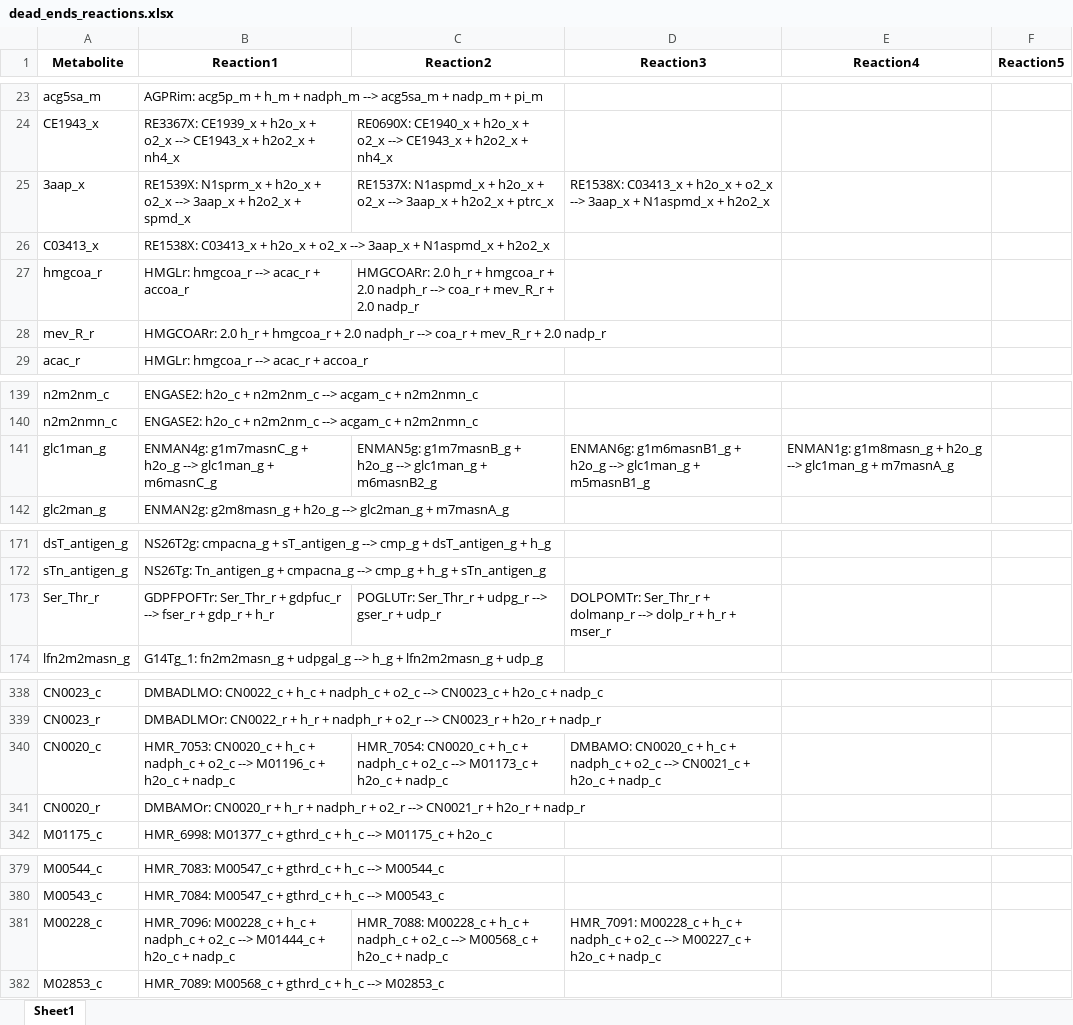
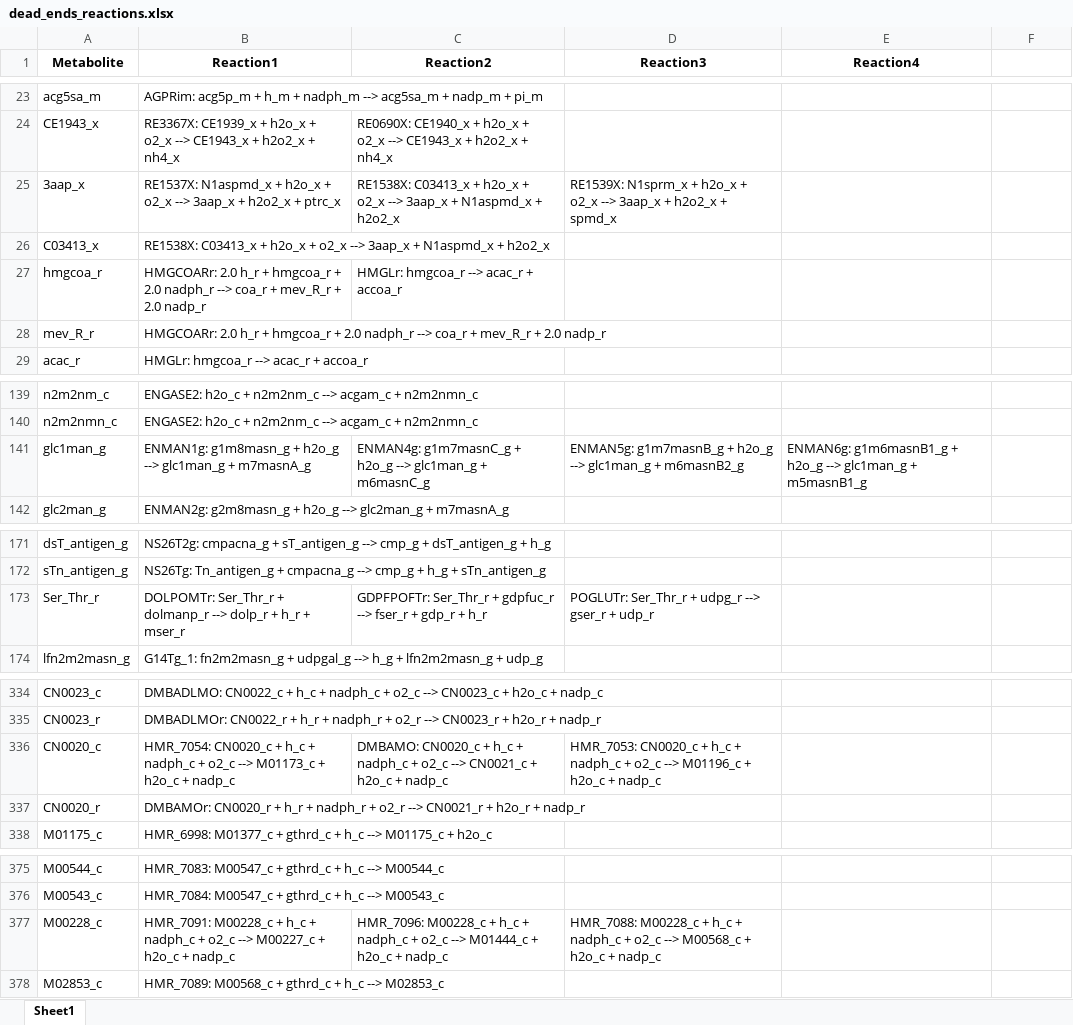
Before and after one commit to LewisLabUCSD/iCHO3K, an Excel workbook: Notebooks/temp/dead_ends_reactions.xlsx, sheet Sheet1, drawn as a sheet; only a part is shown, gaps mark what is left out; values as stored, in another font and other column widths than the file's, no borders; addresses are those after the commit; the diff covers the shown part only; the diff names each change by its address in the sheet, - before the commit and + after, or states it on an @@ line.

```diff
--- a/Notebooks/temp/dead_ends_reactions.xlsx (sheet Sheet1)
+++ b/Notebooks/temp/dead_ends_reactions.xlsx (sheet Sheet1)
-F1: Reaction5
+F1: (empty)
-B25 (Reaction1): RE1539X: N1sprm_x + h2o_x + o2_x --> 3aap_x + h2o2_x + spmd_x
+B25 (Reaction1): RE1537X: N1aspmd_x + h2o_x + o2_x --> 3aap_x + h2o2_x + ptrc_x
-C25 (Reaction2): RE1537X: N1aspmd_x + h2o_x + o2_x --> 3aap_x + h2o2_x + ptrc_x
+C25 (Reaction2): RE1538X: C03413_x + h2o_x + o2_x --> 3aap_x + N1aspmd_x + h2o2_x
-D25 (Reaction3): RE1538X: C03413_x + h2o_x + o2_x --> 3aap_x + N1aspmd_x + h2o2_x
+D25 (Reaction3): RE1539X: N1sprm_x + h2o_x + o2_x --> 3aap_x + h2o2_x + spmd_x
-B27 (Reaction1): HMGLr: hmgcoa_r --> acac_r + accoa_r
+B27 (Reaction1): HMGCOARr: 2.0 h_r + hmgcoa_r + 2.0 nadph_r --> coa_r + mev_R_r + 2.0 nadp_r
-C27 (Reaction2): HMGCOARr: 2.0 h_r + hmgcoa_r + 2.0 nadph_r --> coa_r + mev_R_r + 2.0 nadp_r
+C27 (Reaction2): HMGLr: hmgcoa_r --> acac_r + accoa_r
-B141 (Reaction1): ENMAN4g: g1m7masnC_g + h2o_g --> glc1man_g + m6masnC_g
+B141 (Reaction1): ENMAN1g: g1m8masn_g + h2o_g --> glc1man_g + m7masnA_g
-C141 (Reaction2): ENMAN5g: g1m7masnB_g + h2o_g --> glc1man_g + m6masnB2_g
+C141 (Reaction2): ENMAN4g: g1m7masnC_g + h2o_g --> glc1man_g + m6masnC_g
-D141 (Reaction3): ENMAN6g: g1m6masnB1_g + h2o_g --> glc1man_g + m5masnB1_g
+D141 (Reaction3): ENMAN5g: g1m7masnB_g + h2o_g --> glc1man_g + m6masnB2_g
-E141 (Reaction4): ENMAN1g: g1m8masn_g + h2o_g --> glc1man_g + m7masnA_g
+E141 (Reaction4): ENMAN6g: g1m6masnB1_g + h2o_g --> glc1man_g + m5masnB1_g
-B173 (Reaction1): GDPFPOFTr: Ser_Thr_r + gdpfuc_r --> fser_r + gdp_r + h_r
+B173 (Reaction1): DOLPOMTr: Ser_Thr_r + dolmanp_r --> dolp_r + h_r + mser_r
-C173 (Reaction2): POGLUTr: Ser_Thr_r + udpg_r --> gser_r + udp_r
+C173 (Reaction2): GDPFPOFTr: Ser_Thr_r + gdpfuc_r --> fser_r + gdp_r + h_r
-D173 (Reaction3): DOLPOMTr: Ser_Thr_r + dolmanp_r --> dolp_r + h_r + mser_r
+D173 (Reaction3): POGLUTr: Ser_Thr_r + udpg_r --> gser_r + udp_r
-B336 (Reaction1): HMR_7053: CN0020_c + h_c + nadph_c + o2_c --> M01196_c + h2o_c…
+B336 (Reaction1): HMR_7054: CN0020_c + h_c + nadph_c + o2_c --> M01173_c + h2o_c…
-C336 (Reaction2): HMR_7054: CN0020_c + h_c + nadph_c + o2_c --> M01173_c + h2o_c…
+C336 (Reaction2): DMBAMO: CN0020_c + h_c + nadph_c + o2_c --> CN0021_c + h2o_c…
-D336 (Reaction3): DMBAMO: CN0020_c + h_c + nadph_c + o2_c --> CN0021_c + h2o_c…
+D336 (Reaction3): HMR_7053: CN0020_c + h_c + nadph_c + o2_c --> M01196_c + h2o_c…
-B377 (Reaction1): HMR_7096: M00228_c + h_c + nadph_c + o2_c --> M01444_c + h2o_c…
+B377 (Reaction1): HMR_7091: M00228_c + h_c + nadph_c + o2_c --> M00227_c + h2o_c…
-C377 (Reaction2): HMR_7088: M00228_c + h_c + nadph_c + o2_c --> M00568_c + h2o_c…
+C377 (Reaction2): HMR_7096: M00228_c + h_c + nadph_c + o2_c --> M01444_c + h2o_c…
-D377 (Reaction3): HMR_7091: M00228_c + h_c + nadph_c + o2_c --> M00227_c + h2o_c…
+D377 (Reaction3): HMR_7088: M00228_c + h_c + nadph_c + o2_c --> M00568_c + h2o_c…
```
Also changed, not shown: 5 removed rows and 44 edited cells elsewhere in this sheet, Notebooks/temp/mass_unbalanced_reactions.xlsx, 8 other files.
